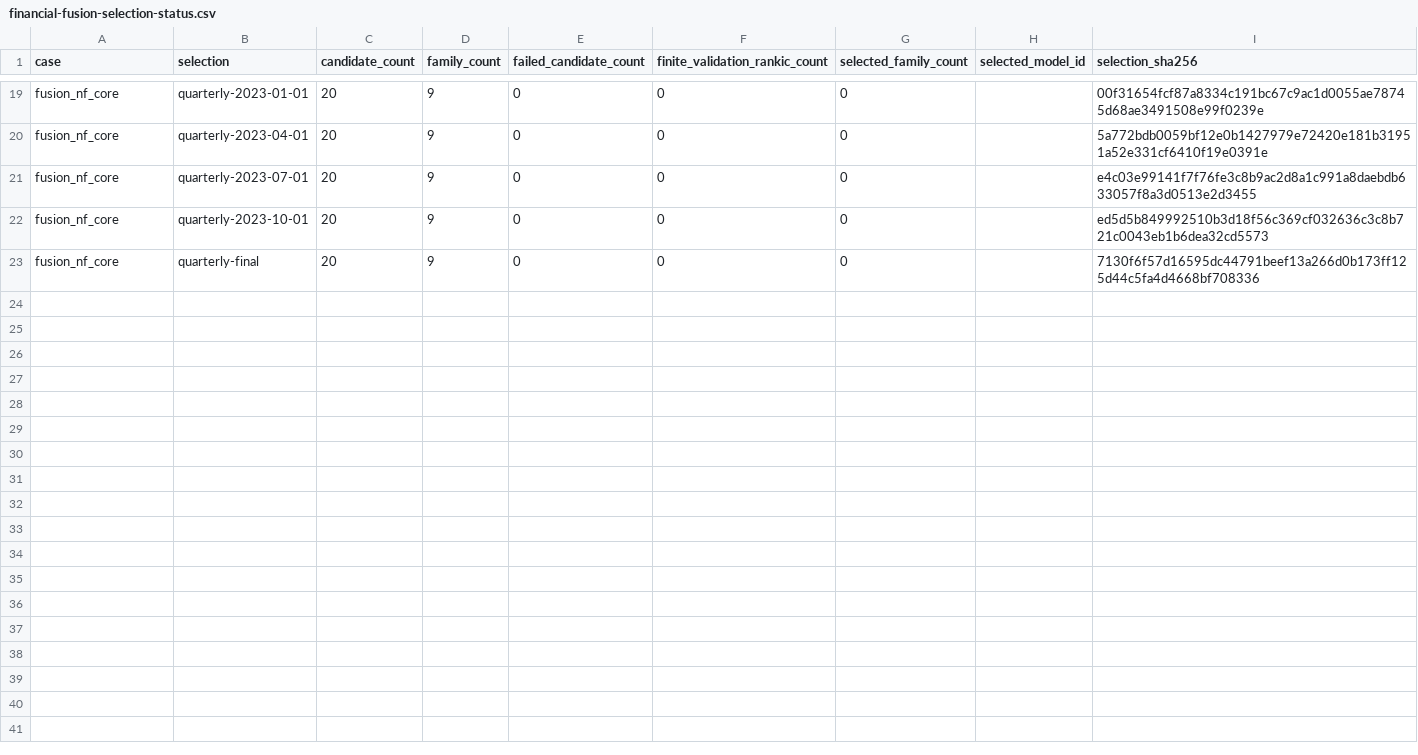
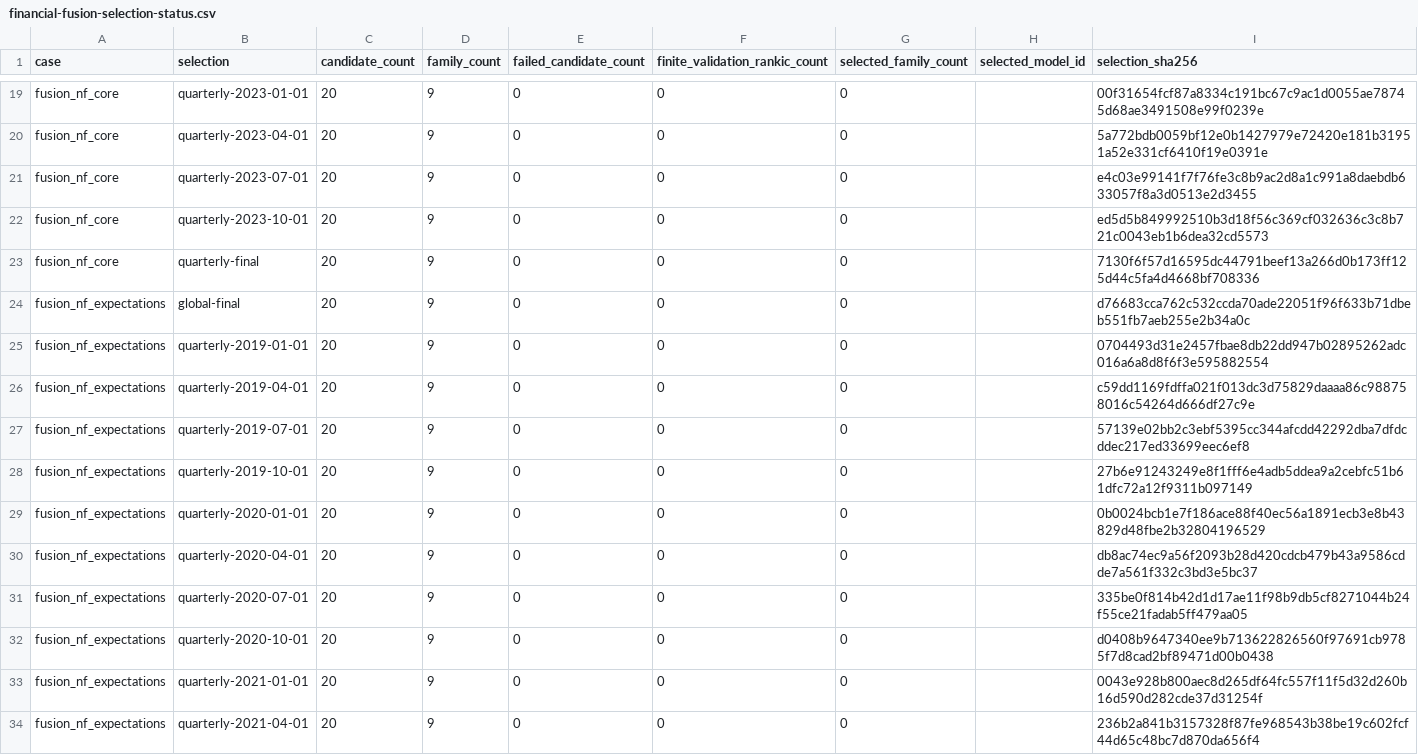
Before and after one commit to Sagiri317/quant-research-platform, a CSV file: reports/assets/a-share-full-20261021/financial-fusion-selection-status.csv, drawn as a sheet; only a part is shown, gaps mark what is left out; the diff covers the shown part only; the diff names each change by its address in the sheet, - before the commit and + after, or states it on an @@ line.

Commit message:
docs: publish nonfinancial PV25 accounts and fusion coverage limit

```diff
--- a/reports/assets/a-share-full-20261021/financial-fusion-selection-status.csv
+++ b/reports/assets/a-share-full-20261021/financial-fusion-selection-status.csv
+row 24: fusion_nf_expectations | global-final | 20 | 9 | 0 | 0 | 0 |  | d76683cca762c532ccda70ade22051f96f633b71dbeb551fb7aeb255e2b34a0c
+row 25: fusion_nf_expectations | quarterly-2019-01-01 | 20 | 9 | 0 | 0 | 0 |  | 0704493d31e2457fbae8db22dd947b02895262adc016a6a8d8f6f3e595882554
+row 26: fusion_nf_expectations | quarterly-2019-04-01 | 20 | 9 | 0 | 0 | 0 |  | c59dd1169fdffa021f013dc3d75829daaaa86c988758016c54264d666df27c9e
+row 27: fusion_nf_expectations | quarterly-2019-07-01 | 20 | 9 | 0 | 0 | 0 |  | 57139e02bb2c3ebf5395cc344afcdd42292dba7dfdcddec217ed33699eec6ef8
+row 28: fusion_nf_expectations | quarterly-2019-10-01 | 20 | 9 | 0 | 0 | 0 |  | 27b6e91243249e8f1fff6e4adb5ddea9a2cebfc51b61dfc72a12f9311b097149
+row 29: fusion_nf_expectations | quarterly-2020-01-01 | 20 | 9 | 0 | 0 | 0 |  | 0b0024bcb1e7f186ace88f40ec56a1891ecb3e8b43829d48fbe2b32804196529
+row 30: fusion_nf_expectations | quarterly-2020-04-01 | 20 | 9 | 0 | 0 | 0 |  | db8ac74ec9a56f2093b28d420cdcb479b43a9586cdde7a561f332c3bd3e5bc37
+row 31: fusion_nf_expectations | quarterly-2020-07-01 | 20 | 9 | 0 | 0 | 0 |  | 335be0f814b42d1d17ae11f98b9db5cf8271044b24f55ce21fadab5ff479aa05
+row 32: fusion_nf_expectations | quarterly-2020-10-01 | 20 | 9 | 0 | 0 | 0 |  | d0408b9647340ee9b713622826560f97691cb9785f7d8cad2bf89471d00b0438
+row 33: fusion_nf_expectations | quarterly-2021-01-01 | 20 | 9 | 0 | 0 | 0 |  | 0043e928b800aec8d265df64fc557f11f5d32d260b16d590d282cde37d31254f
+row 34: fusion_nf_expectations | quarterly-2021-04-01 | 20 | 9 | 0 | 0 | 0 |  | 236b2a841b3157328f87fe968543b38be19c602fcf44d65c48bc7d870da656f4
```
Also changed, not shown: 11 added rows elsewhere in this file, 7 other files.
